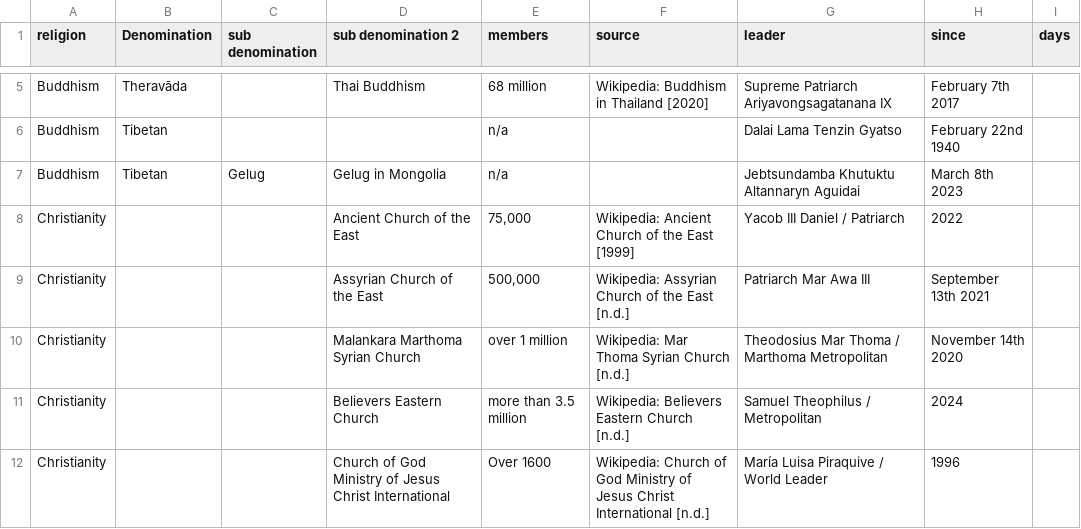
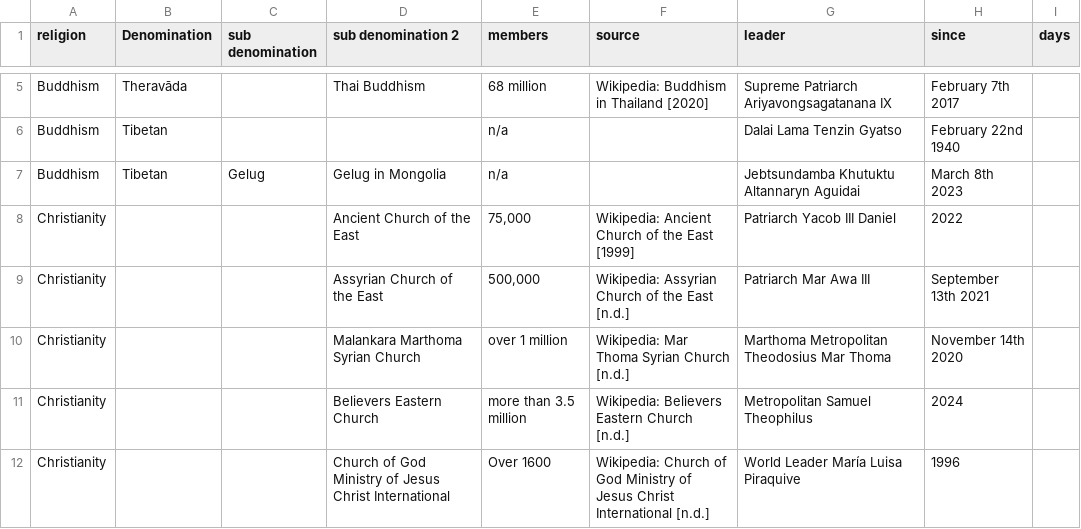
Before and after one commit to vimal7890/vimal, a CSV file: leaders.csv, drawn as a sheet; only a part is shown, gaps mark what is left out; the diff covers the shown part only.

Commit message:
Fix leader titles in leaders.csv for consistency and accuracy

```diff
--- a/leaders.csv
+++ b/leaders.csv
@@ -7,6 +7,6 @@ Buddhism,Tibetan,,,n/a,,Dalai Lama Tenzin Gyatso,February 22nd 1940,
 Buddhism,Tibetan,Gelug,Gelug in Mongolia,n/a,,Jebtsundamba Khutuktu Altannaryn Aguidai,March 8th 2023,
-Christianity,,,Ancient Church of the East,"75,000",Wikipedia: Ancient Church of the East [1999],Yacob III Daniel / Patriarch,2022,
+Christianity,,,Ancient Church of the East,"75,000",Wikipedia: Ancient Church of the East [1999],Patriarch Yacob III Daniel,2022,
 Christianity,,,Assyrian Church of the East,"500,000",Wikipedia: Assyrian Church of the East [n.d.],Patriarch Mar Awa III,September 13th 2021,
-Christianity,,,Malankara Marthoma Syrian Church,over 1 million,Wikipedia: Mar Thoma Syrian Church [n.d.],Theodosius Mar Thoma / Marthoma Metropolitan,November 14th 2020,
-Christianity,,,Believers Eastern Church,more than 3.5 million,Wikipedia: Believers Eastern Church [n.d.],Samuel Theophilus / Metropolitan,2024,
-Christianity,,,Church of God Ministry of Jesus Christ International,Over 1600,Wikipedia: Church of God Ministry of Jesus Christ International [n.d.],María Luisa Piraquive / World Leader,1996,
+Christianity,,,Malankara Marthoma Syrian Church,over 1 million,Wikipedia: Mar Thoma Syrian Church [n.d.],Marthoma Metropolitan Theodosius Mar Thoma,November 14th 2020,
+Christianity,,,Believers Eastern Church,more than 3.5 million,Wikipedia: Believers Eastern Church [n.d.],Metropolitan Samuel Theophilus ,2024,
+Christianity,,,Church of God Ministry of Jesus Christ International,Over 1600,Wikipedia: Church of God Ministry of Jesus Christ International [n.d.],World Leader María Luisa Piraquive ,1996,
```
Also changed, not shown: 23 edited cells elsewhere in this file.
